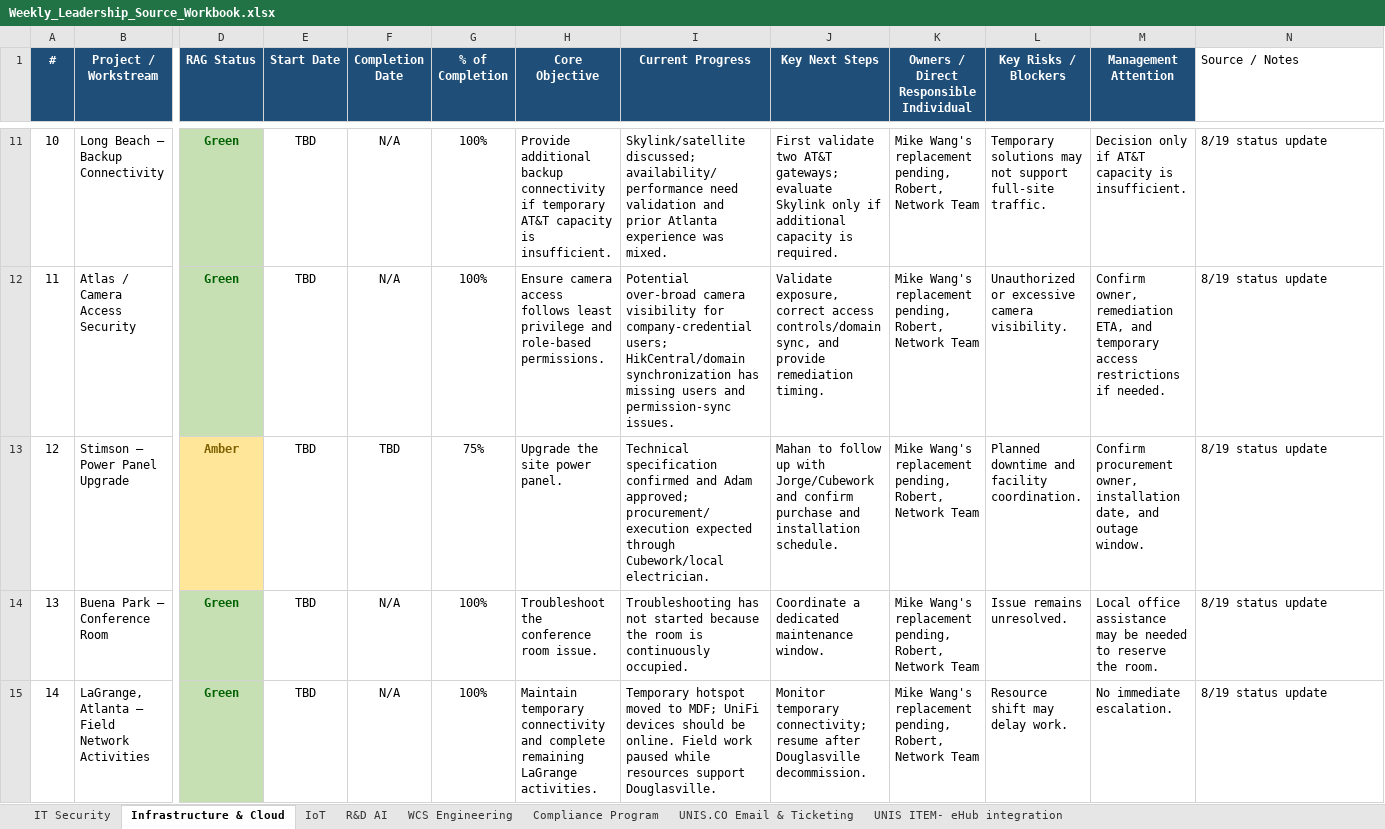
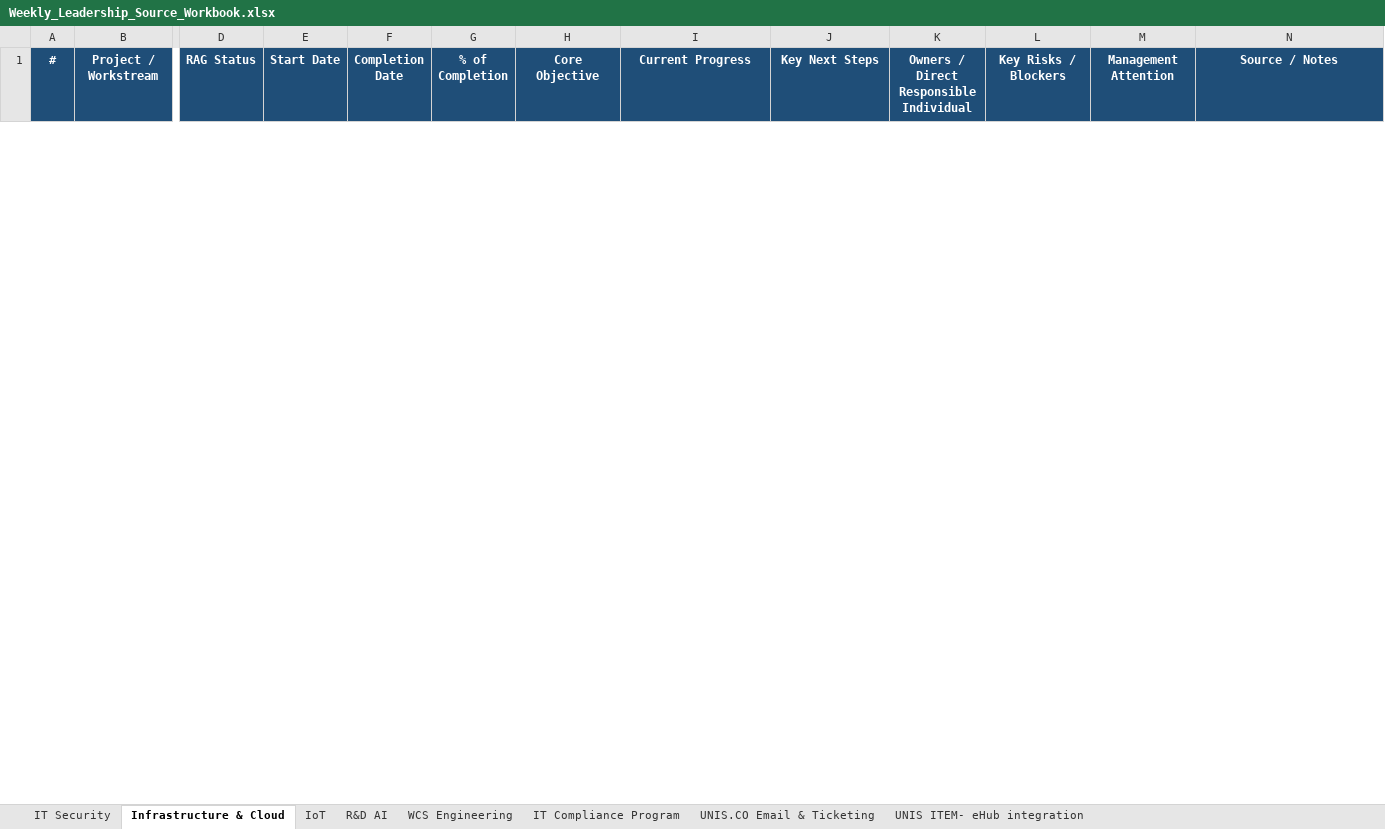
Before and after one commit to esaonc-ai/it-leadership-dashboard, an Excel workbook: Weekly_Leadership_Source_Workbook.xlsx, sheet Infrastructure & Cloud, drawn as a sheet; only a part is shown, gaps mark what is left out; values as stored, in another font and other column widths than the file's, no borders; conditional formats and table styles not drawn; removed rows and columns are numbered as before the commit, all else as after; rows hold the shown columns only; the diff covers the shown part only; the diff names each change by its address in the sheet, - before the commit and + after, or states it on an @@ line.

Commit message:
Refresh 26 October weekly portfolio with source comparison and local QA

```diff
--- a/Weekly_Leadership_Source_Workbook.xlsx (sheet Infrastructure & Cloud)
+++ b/Weekly_Leadership_Source_Workbook.xlsx (sheet Infrastructure & Cloud)
-sheet tab: Compliance Program
+sheet tab: IT Compliance Program
@@ N1 fill: none → #1F4E78, bold: off → on, text colour: black → #FFFFFF, alignment: left → center @@
-row 11: 10 | Long Beach – Backup Connectivity | Green | TBD | N/A | 100% | Provide additional backup connectivity if temporary AT&T capacity is insufficient. | Skylink/satellite discussed; availability/performance need validation and prior Atlanta experience was mixed. | First validate two AT&T gateways; evaluate Skylink only if additional capacity is required. | Mike Wang's replacement pending, Robert, Network Team | Temporary solutions may not support full-site traffic. | Decision only if AT&T capacity is insufficient. | 8/19 status update
-row 12: 11 | Atlas / Camera Access Security | Green | TBD | N/A | 100% | Ensure camera access follows least privilege and role-based permissions. | Potential over-broad camera visibility for company-credential users; HikCentral/domain synchronization has missing users and permission-sync issues. | Validate exposure, correct access controls/domain sync, and provide remediation timing. | Mike Wang's replacement pending, Robert, Network Team | Unauthorized or excessive camera visibility. | Confirm owner, remediation ETA, and temporary access restrictions if needed. | 8/19 status update
-row 13: 12 | Stimson – Power Panel Upgrade | Amber | TBD | TBD | 75% | Upgrade the site power panel. | Technical specification confirmed and Adam approved; procurement/execution expected through Cubework/local electrician. | Mahan to follow up with Jorge/Cubework and confirm purchase and installation schedule. | Mike Wang's replacement pending, Robert, Network Team | Planned downtime and facility coordination. | Confirm procurement owner, installation date, and outage window. | 8/19 status update
-row 14: 13 | Buena Park – Conference Room | Green | TBD | N/A | 100% | Troubleshoot the conference room issue. | Troubleshooting has not started because the room is continuously occupied. | Coordinate a dedicated maintenance window. | Mike Wang's replacement pending, Robert, Network Team | Issue remains unresolved. | Local office assistance may be needed to reserve the room. | 8/19 status update
-row 15: 14 | LaGrange, Atlanta – Field Network Activities | Green | TBD | N/A | 100% | Maintain temporary connectivity and complete remaining LaGrange activities. | Temporary hotspot moved to MDF; UniFi devices should be online. Field work paused while resources support Douglasville. | Monitor temporary connectivity; resume after Douglasville decommission. | Mike Wang's replacement pending, Robert, Network Team | Resource shift may delay work. | No immediate escalation. | 8/19 status update
```
Also changed, not shown: 10 added rows and 58 removed rows elsewhere in this sheet, sheet UNIS ITEM- eHub integration, sheet UNIS.CO Email & Ticketing, sheet IT Compliance Program, sheet WCS Engineering, sheet R&D AI, sheet IoT, 12 other files.
